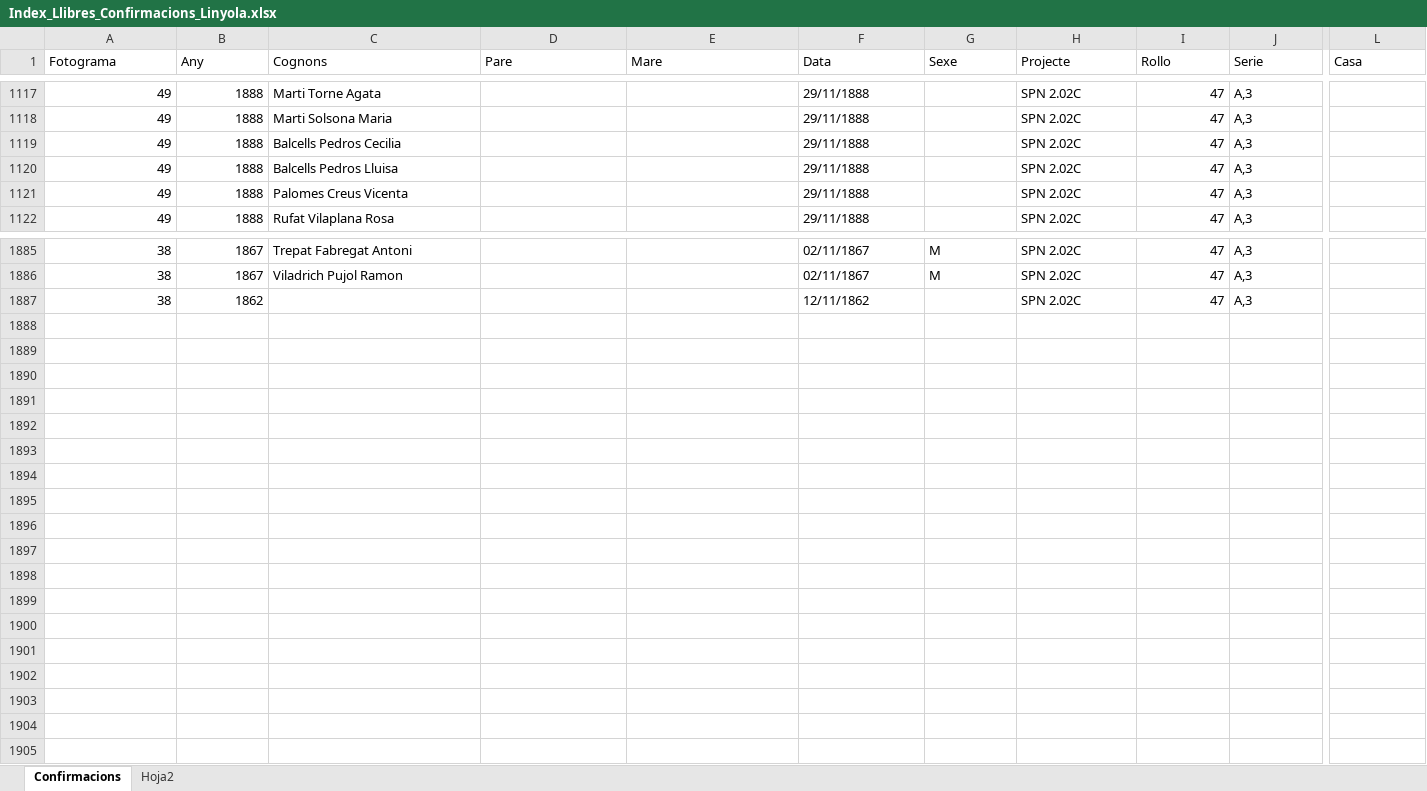
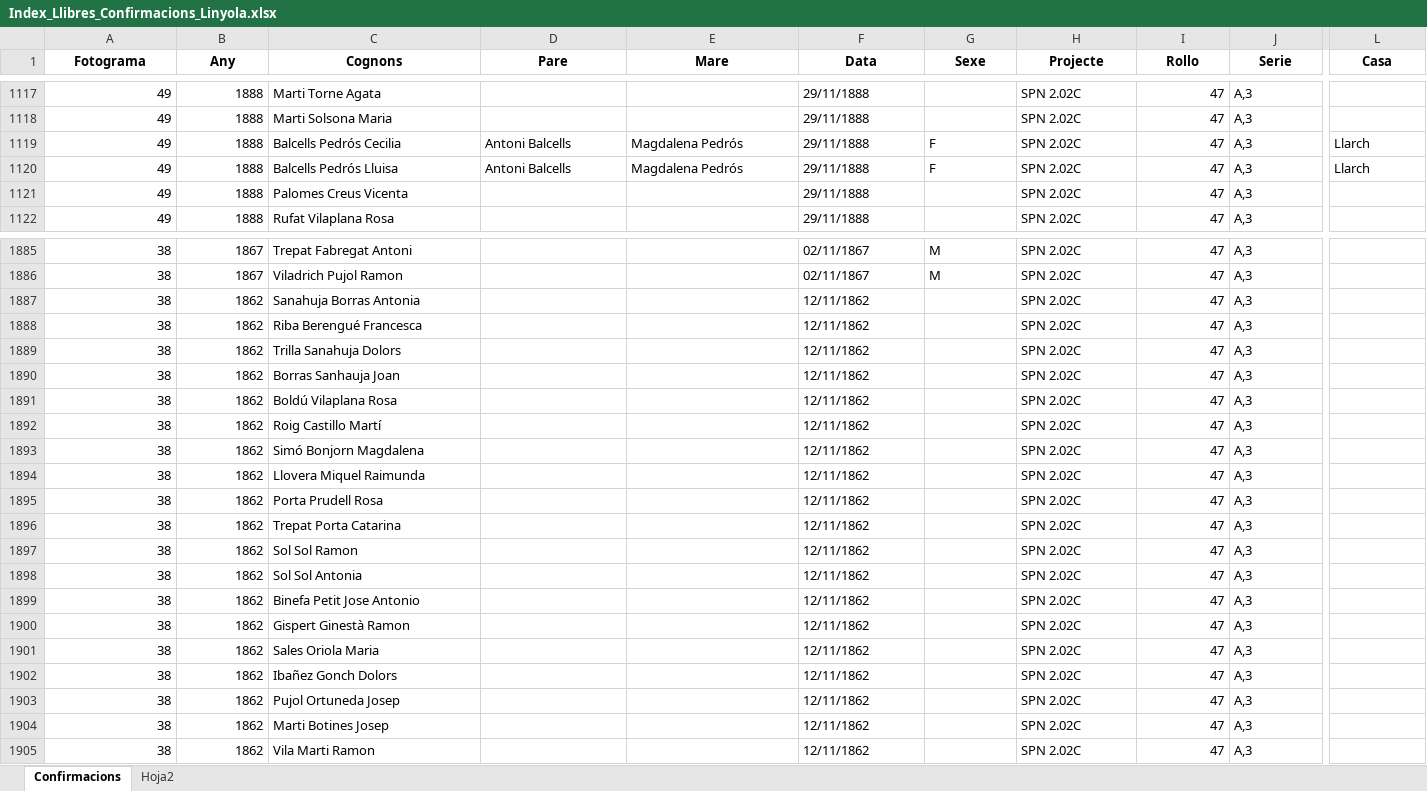
Before and after one commit to arbreFamiliar/DadesGenerals, an Excel workbook: Bisbats/Catalunya/Seu Urgell/Linyola/Sacraments/Confirmacions/Excel/Index_Llibres_Confirmacions_Linyola.xlsx, sheet Confirmacions, drawn as a sheet; only a part is shown, gaps mark what is left out; values as stored, in another font and other column widths than the file's, no borders; rows hold the shown columns only; the diff covers the shown part only; the diff names each change by its address in the sheet, - before the commit and + after, or states it on an @@ line.

Commit message:
afegint confirmacions

```diff
--- a/Bisbats/Catalunya/Seu Urgell/Linyola/Sacraments/Confirmacions/Excel/Index_Llibres_Confirmacions_Linyola.xlsx (sheet Confirmacions)
+++ b/Bisbats/Catalunya/Seu Urgell/Linyola/Sacraments/Confirmacions/Excel/Index_Llibres_Confirmacions_Linyola.xlsx (sheet Confirmacions)
@@ A1:L1 bold: off → on, alignment: left → center @@
-C1119 (Cognons): Balcells Pedros Cecilia
+C1119 (Cognons): Balcells Pedrós Cecilia
-D1119:D1120 (Pare): (empty)
+D1119:D1120 (Pare): Antoni Balcells
-E1119:E1120 (Mare): (empty)
+E1119:E1120 (Mare): Magdalena Pedrós
-G1119:G1120 (Sexe): (empty)
+G1119:G1120 (Sexe): F
-L1119:L1120 (Casa): (empty)
+L1119:L1120 (Casa): Llarch
-C1120 (Cognons): Balcells Pedros Lluisa
+C1120 (Cognons): Balcells Pedrós Lluisa
-C1887 (Cognons): (empty)
+C1887 (Cognons): Sanahuja Borras Antonia
+row 1888: 38 | 1862 | Riba Berengué Francesca |  |  | 12/11/1862 |  | SPN 2.02C | 47 | A,3
+row 1889: 38 | 1862 | Trilla Sanahuja Dolors |  |  | 12/11/1862 |  | SPN 2.02C | 47 | A,3
+row 1890: 38 | 1862 | Borras Sanhauja Joan |  |  | 12/11/1862 |  | SPN 2.02C | 47 | A,3
+row 1891: 38 | 1862 | Boldú Vilaplana Rosa |  |  | 12/11/1862 |  | SPN 2.02C | 47 | A,3
+row 1892: 38 | 1862 | Roig Castillo Martí |  |  | 12/11/1862 |  | SPN 2.02C | 47 | A,3
+row 1893: 38 | 1862 | Simó Bonjorn Magdalena |  |  | 12/11/1862 |  | SPN 2.02C | 47 | A,3
+row 1894: 38 | 1862 | Llovera Miquel Raimunda |  |  | 12/11/1862 |  | SPN 2.02C | 47 | A,3
+row 1895: 38 | 1862 | Porta Prudell Rosa |  |  | 12/11/1862 |  | SPN 2.02C | 47 | A,3
+row 1896: 38 | 1862 | Trepat Porta Catarina |  |  | 12/11/1862 |  | SPN 2.02C | 47 | A,3
+row 1897: 38 | 1862 | Sol Sol Ramon |  |  | 12/11/1862 |  | SPN 2.02C | 47 | A,3
+row 1898: 38 | 1862 | Sol Sol Antonia |  |  | 12/11/1862 |  | SPN 2.02C | 47 | A,3
+row 1899: 38 | 1862 | Binefa Petit Jose Antonio |  |  | 12/11/1862 |  | SPN 2.02C | 47 | A,3
+row 1900: 38 | 1862 | Gispert Ginestà Ramon |  |  | 12/11/1862 |  | SPN 2.02C | 47 | A,3
+row 1901: 38 | 1862 | Sales Oriola Maria |  |  | 12/11/1862 |  | SPN 2.02C | 47 | A,3
+row 1902: 38 | 1862 | Ibañez Gonch Dolors |  |  | 12/11/1862 |  | SPN 2.02C | 47 | A,3
+row 1903: 38 | 1862 | Pujol Ortuneda Josep |  |  | 12/11/1862 |  | SPN 2.02C | 47 | A,3
+row 1904: 38 | 1862 | Marti Botines Josep |  |  | 12/11/1862 |  | SPN 2.02C | 47 | A,3
+row 1905: 38 | 1862 | Vila Marti Ramon |  |  | 12/11/1862 |  | SPN 2.02C | 47 | A,3
```
Also changed, not shown: 24 edited cells and cell formats elsewhere in this sheet.
